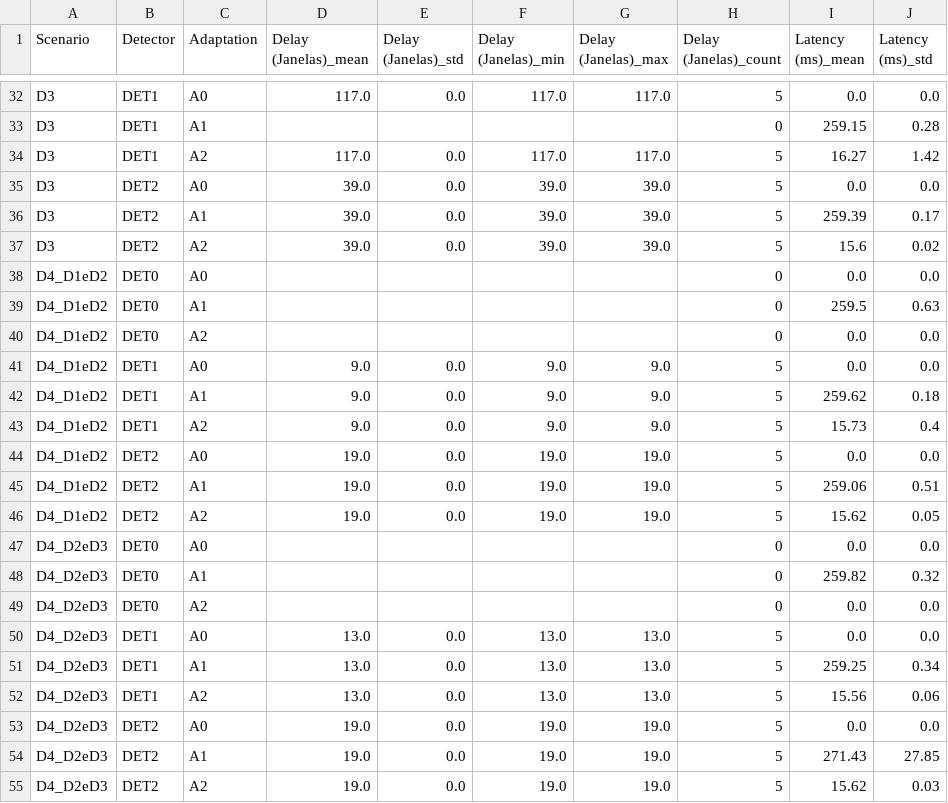
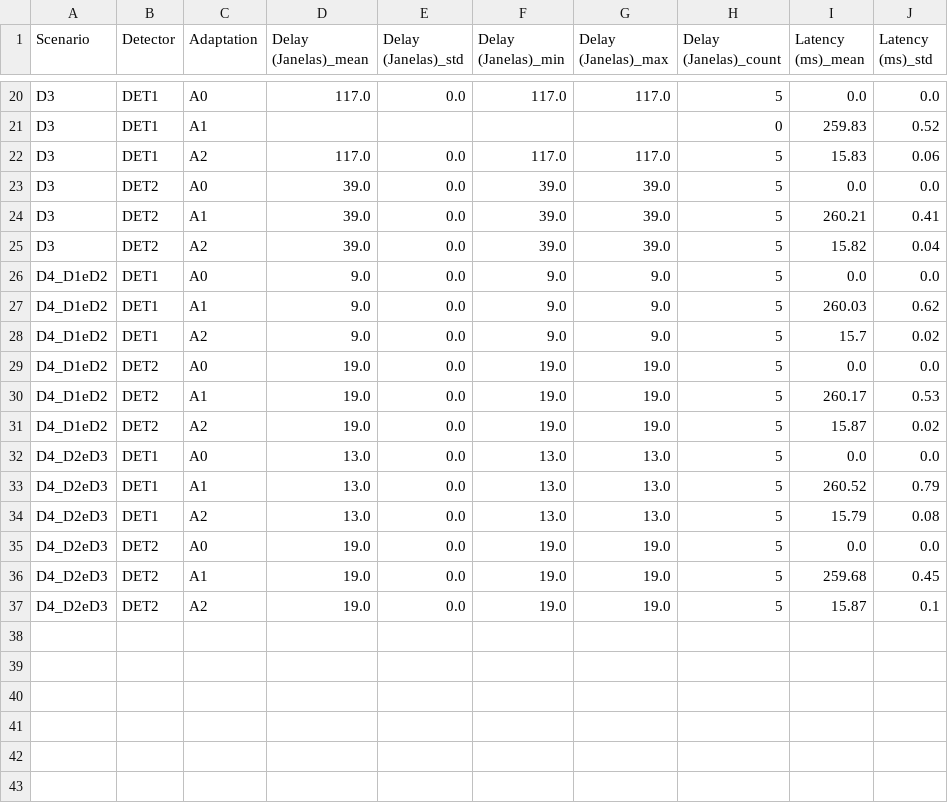
Before and after one commit to eduardaspereira/DriftSense-PM, a CSV file: results/metrics/full_factorial_summary.csv, drawn as a sheet; only a part is shown, gaps mark what is left out; removed rows and columns are numbered as before the commit, all else as after; the diff covers the shown part only; the diff names each change by its address in the sheet, - before the commit and + after, or states it on an @@ line.

```diff
--- a/results/metrics/full_factorial_summary.csv
+++ b/results/metrics/full_factorial_summary.csv
-I21 (Latency (ms)_mean): 259.15
+I21 (Latency (ms)_mean): 259.83
-J21 (Latency (ms)_std): 0.28
+J21 (Latency (ms)_std): 0.52
-I22 (Latency (ms)_mean): 16.27
+I22 (Latency (ms)_mean): 15.83
-J22 (Latency (ms)_std): 1.42
+J22 (Latency (ms)_std): 0.06
-I24 (Latency (ms)_mean): 259.39
+I24 (Latency (ms)_mean): 260.21
-J24 (Latency (ms)_std): 0.17
+J24 (Latency (ms)_std): 0.41
-I25 (Latency (ms)_mean): 15.6
+I25 (Latency (ms)_mean): 15.82
-J25 (Latency (ms)_std): 0.02
+J25 (Latency (ms)_std): 0.04
-row 38: D4_D1eD2 | DET0 | A0 |  |  |  |  | 0 | 0.0 | 0.0
-row 39: D4_D1eD2 | DET0 | A1 |  |  |  |  | 0 | 259.5 | 0.63
-row 40: D4_D1eD2 | DET0 | A2 |  |  |  |  | 0 | 0.0 | 0.0
-I27 (Latency (ms)_mean): 259.62
+I27 (Latency (ms)_mean): 260.03
-J27 (Latency (ms)_std): 0.18
+J27 (Latency (ms)_std): 0.62
-I28 (Latency (ms)_mean): 15.73
+I28 (Latency (ms)_mean): 15.7
-J28 (Latency (ms)_std): 0.4
+J28 (Latency (ms)_std): 0.02
-I30 (Latency (ms)_mean): 259.06
+I30 (Latency (ms)_mean): 260.17
-J30 (Latency (ms)_std): 0.51
+J30 (Latency (ms)_std): 0.53
-I31 (Latency (ms)_mean): 15.62
+I31 (Latency (ms)_mean): 15.87
-J31 (Latency (ms)_std): 0.05
+J31 (Latency (ms)_std): 0.02
-row 47: D4_D2eD3 | DET0 | A0 |  |  |  |  | 0 | 0.0 | 0.0
-row 48: D4_D2eD3 | DET0 | A1 |  |  |  |  | 0 | 259.82 | 0.32
-row 49: D4_D2eD3 | DET0 | A2 |  |  |  |  | 0 | 0.0 | 0.0
-I33 (Latency (ms)_mean): 259.25
+I33 (Latency (ms)_mean): 260.52
-J33 (Latency (ms)_std): 0.34
+J33 (Latency (ms)_std): 0.79
-I34 (Latency (ms)_mean): 15.56
+I34 (Latency (ms)_mean): 15.79
-J34 (Latency (ms)_std): 0.06
+J34 (Latency (ms)_std): 0.08
-I36 (Latency (ms)_mean): 271.43
+I36 (Latency (ms)_mean): 259.68
-J36 (Latency (ms)_std): 27.85
+J36 (Latency (ms)_std): 0.45
-I37 (Latency (ms)_mean): 15.62
+I37 (Latency (ms)_mean): 15.87
-J37 (Latency (ms)_std): 0.03
+J37 (Latency (ms)_std): 0.1
```
Also changed, not shown: 12 removed rows and 24 edited cells elsewhere in this file, results/metrics/confidence_intervals.csv, results/metrics/full_factorial_results.csv, 30 other files.
